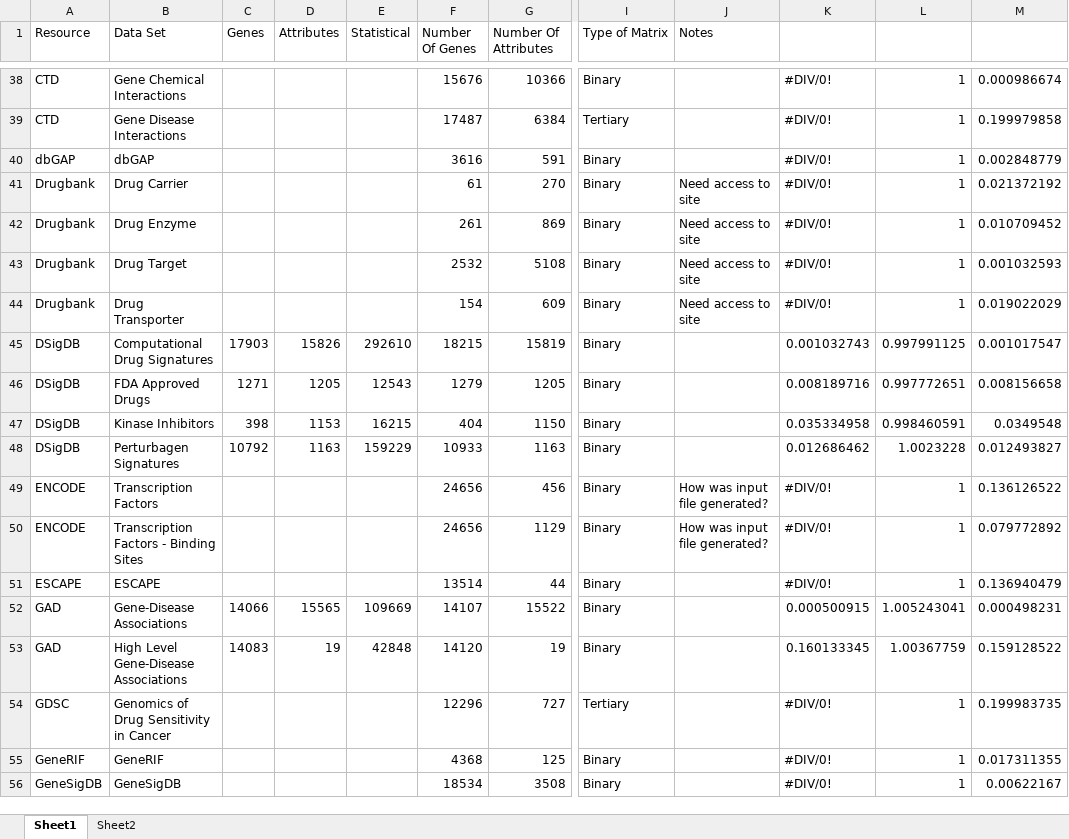
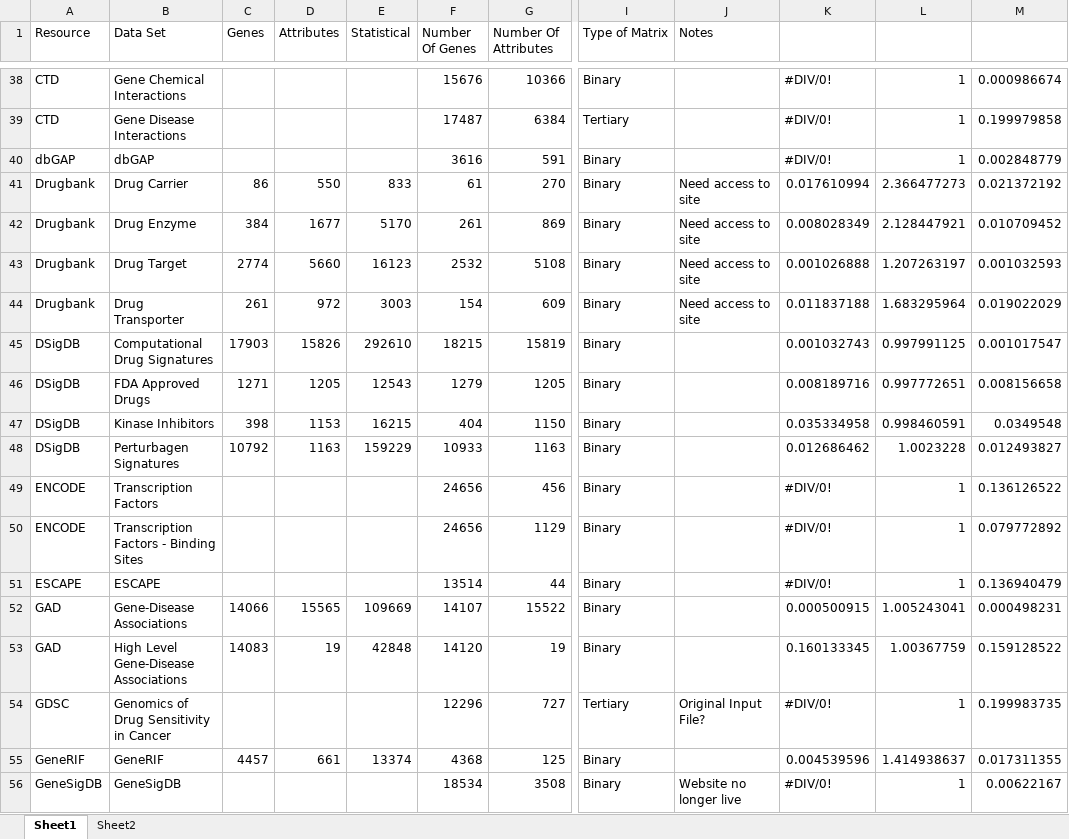
Before and after one commit to MaayanLab/Harmonizome-Data-Processing-Appyters, an Excel workbook: Updated Scripts.xlsx, sheet Sheet1, drawn as a sheet; only a part is shown, gaps mark what is left out; values as stored, in another font and other column widths than the file's, no cell formats; table styles not drawn; the diff covers the shown part only; the diff names each change by its address in the sheet, - before the commit and + after, or states it on an @@ line.

```diff
--- a/Updated Scripts.xlsx (sheet Sheet1)
+++ b/Updated Scripts.xlsx (sheet Sheet1)
-C41 (Genes): (empty)
+C41 (Genes): 86
-D41 (Attributes): (empty)
+D41 (Attributes): 550
-E41 (Statistical): (empty)
+E41 (Statistical): 833
-K41: #DIV/0!
+K41: 0.017610994
-L41: 1
+L41: 2.366477273
-C42 (Genes): (empty)
+C42 (Genes): 384
-D42 (Attributes): (empty)
+D42 (Attributes): 1677
-E42 (Statistical): (empty)
+E42 (Statistical): 5170
-K42: #DIV/0!
+K42: 0.008028349
-L42: 1
+L42: 2.128447921
-C43 (Genes): (empty)
+C43 (Genes): 2774
-D43 (Attributes): (empty)
+D43 (Attributes): 5660
-E43 (Statistical): (empty)
+E43 (Statistical): 16123
-K43: #DIV/0!
+K43: 0.001026888
-L43: 1
+L43: 1.207263197
-C44 (Genes): (empty)
+C44 (Genes): 261
-D44 (Attributes): (empty)
+D44 (Attributes): 972
-E44 (Statistical): (empty)
+E44 (Statistical): 3003
-K44: #DIV/0!
+K44: 0.011837188
-L44: 1
+L44: 1.683295964
-J49:J50 (Notes): How was input file generated?
+J49:J50 (Notes): (empty)
-J54 (Notes): (empty)
+J54 (Notes): Original Input File?
-C55 (Genes): (empty)
+C55 (Genes): 4457
-D55 (Attributes): (empty)
+D55 (Attributes): 661
-E55 (Statistical): (empty)
+E55 (Statistical): 13374
-K55: #DIV/0!
+K55: 0.004539596
-L55: 1
+L55: 1.414938637
-J56 (Notes): (empty)
+J56 (Notes): Website no longer live
```
Also changed, not shown: 51 edited cells elsewhere in this sheet, cell formats, 13 other files.
